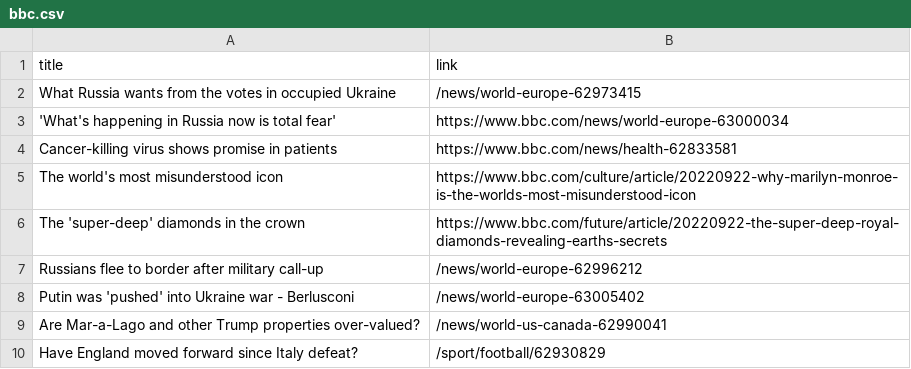
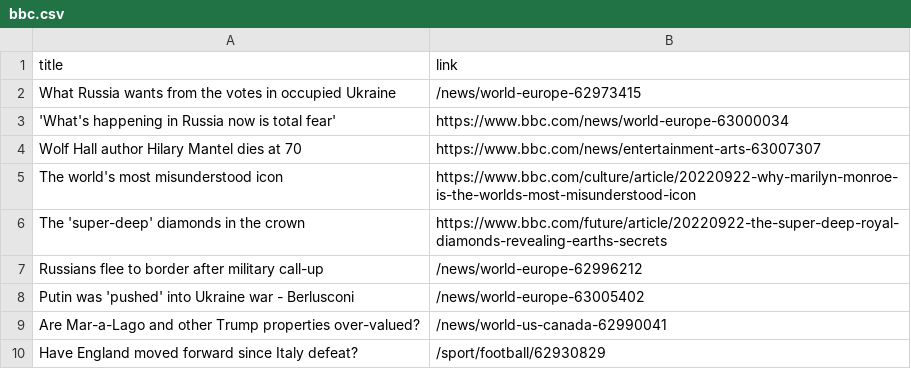
Before and after one commit to luyi-eve/automatic-scraper-bbc, a CSV file: bbc.csv, drawn as a sheet; only a part is shown; removed rows and columns are numbered as before the commit, all else as after; the diff names each change by its address in the sheet, - before the commit and + after, or states it on an @@ line.

```diff
--- a/bbc.csv
+++ b/bbc.csv
-row 4: Cancer-killing virus shows promise in patients | https://www.bbc.com/news/health-62833581
+row 4: Wolf Hall author Hilary Mantel dies at 70 | https://www.bbc.com/news/entertainment-arts-63007307
```
